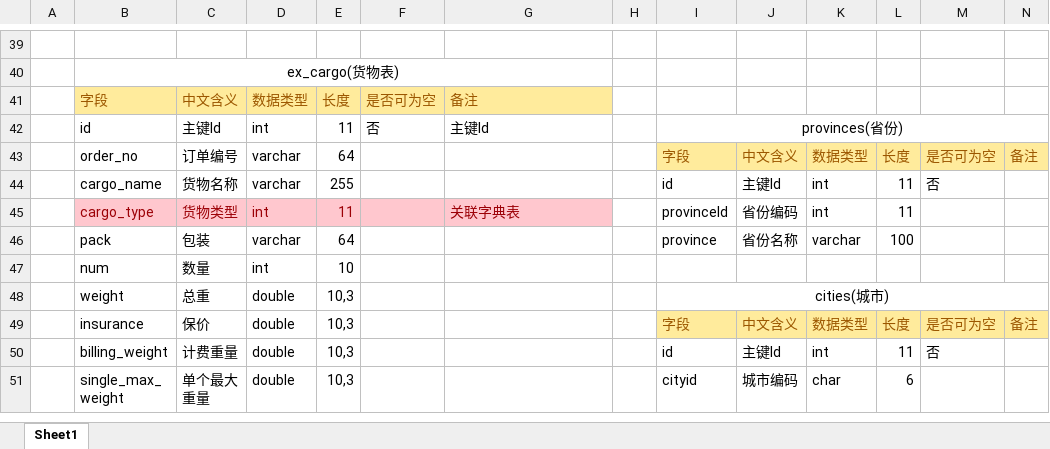
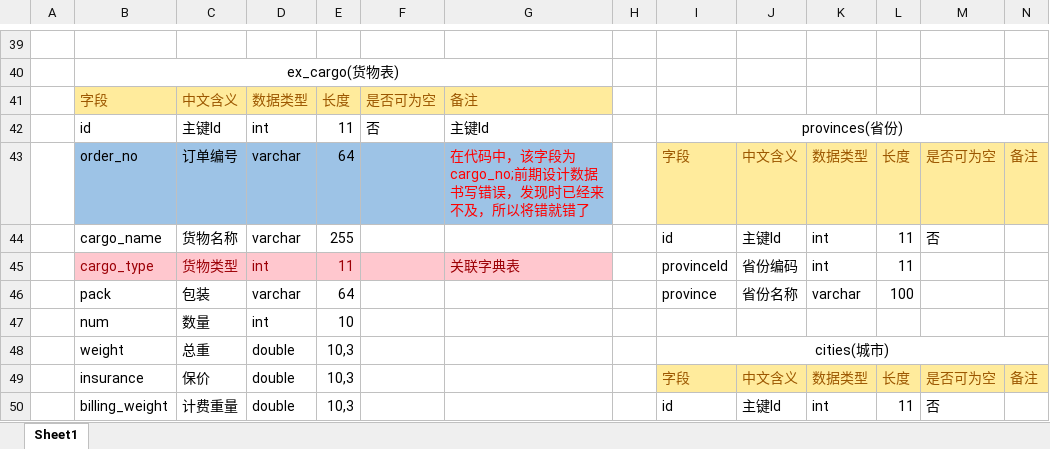
Before and after one commit to minxianlu/Express, an Excel workbook: doc/express字典表.xlsx, sheet Sheet1, drawn as a sheet; only a part is shown, gaps mark what is left out; the shorter side is filled out with more unchanged rows; values as stored, in another font and other column widths than the file's, no borders; the diff names each change by its address in the sheet, - before the commit and + after, or states it on an @@ line.

```diff
--- a/doc/express字典表.xlsx (sheet Sheet1)
+++ b/doc/express字典表.xlsx (sheet Sheet1)
-B43:G43 fill: none
+B43:G43 fill: #9DC3E6
-G43: (empty)
+G43: 在代码中，该字段为cargo_no;前期设计数据书写错误，发现时已经来不及，所以将错就错了
```
Also changed, not shown: 27 other files.
